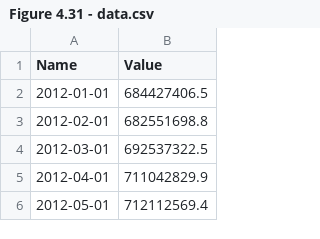
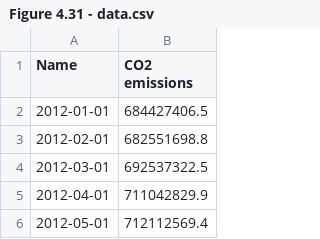
Before and after one commit to unctad-infovis/2022-rmt_report, a CSV file: assets/data/Figure 4.31 - data.csv, drawn as a sheet; only a part is shown.

```diff
--- a/assets/data/Figure 4.31 - data.csv
+++ b/assets/data/Figure 4.31 - data.csv
@@ -1,2 +1,2 @@
-Name,Value
+Name,CO2 emissions
 2012-01-01,684427406.5
```
Also changed, not shown: assets/data/Figure 1 - data.csv, public/assets/data/2022-rmt_report_figure_01.csv, 16 other files.
